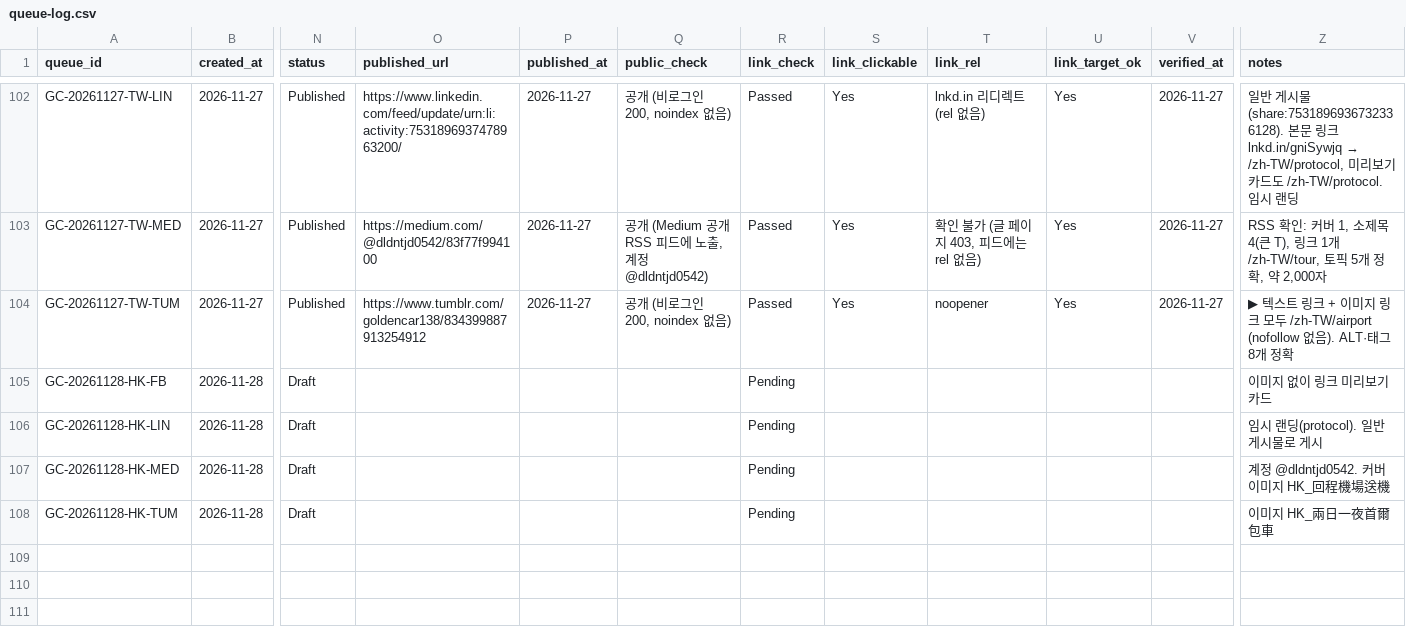
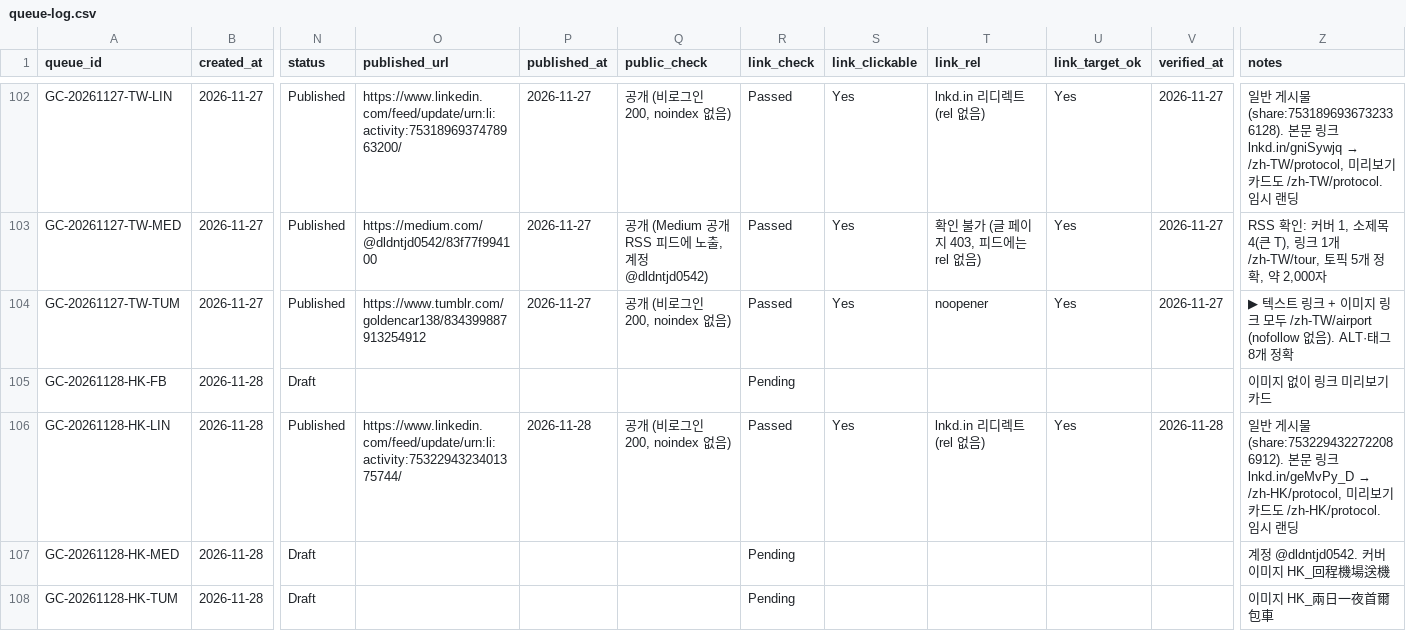
Before and after one commit to NJM-hub/NJM, a CSV file: .claude/skills/goldencar-backlink/queue-log.csv, drawn as a sheet; only a part is shown, gaps mark what is left out; the diff names each change by its address in the sheet, - before the commit and + after, or states it on an @@ line.

```diff
--- a/.claude/skills/goldencar-backlink/queue-log.csv
+++ b/.claude/skills/goldencar-backlink/queue-log.csv
-N106 (status): Draft
+N106 (status): Published
-O106 (published_url): (empty)
+O106 (published_url): https://www.linkedin.com/feed/update/urn:li:activity:7532294323401375744/
-P106 (published_at): (empty)
+P106 (published_at): 2026-11-28
-Q106 (public_check): (empty)
+Q106 (public_check): 공개 (비로그인 200, noindex 없음)
-R106 (link_check): Pending
+R106 (link_check): Passed
-S106 (link_clickable): (empty)
+S106 (link_clickable): Yes
-T106 (link_rel): (empty)
+T106 (link_rel): lnkd.in 리디렉트 (rel 없음)
-U106 (link_target_ok): (empty)
+U106 (link_target_ok): Yes
-V106 (verified_at): (empty)
+V106 (verified_at): 2026-11-28
@@ Z106 (notes): 임시 랜딩(protocol). 일반 게시물로 게시 → 일반 게시물(share:7532294322722086912). 본문 링크 lnkd.in/geMvPy_D → /zh-HK/protocol, 미리보기 카드도 /zh-HK/protocol. 임시 랜딩 @@
```
